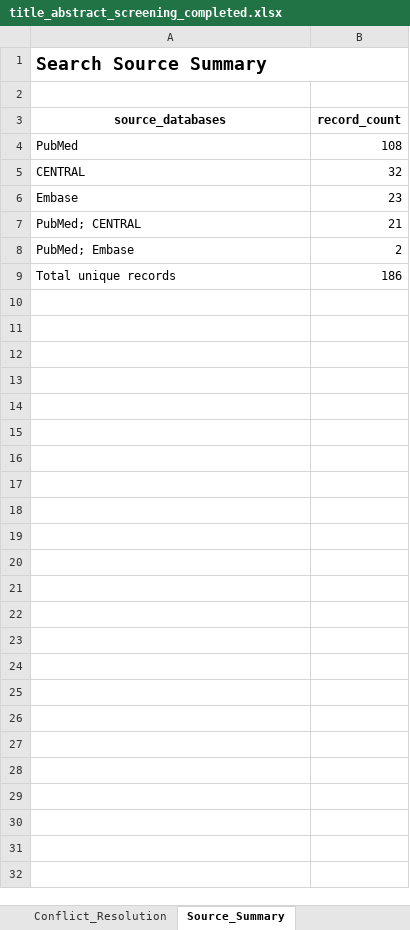
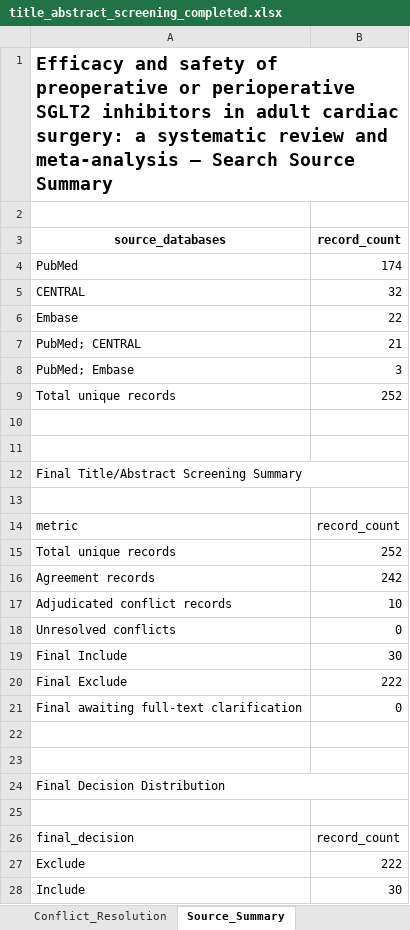
Before and after one commit to youngdo69/srma-web-platform, an Excel workbook: results/screening/title_abstract_screening_completed.xlsx, sheet Source_Summary, drawn as a sheet; values as stored, in another font and other column widths than the file's, no borders; the diff names each change by its address in the sheet, - before the commit and + after, or states it on an @@ line.

```diff
--- a/results/screening/title_abstract_screening_completed.xlsx (sheet Source_Summary)
+++ b/results/screening/title_abstract_screening_completed.xlsx (sheet Source_Summary)
-A1 (source_databases): Search Source…
+A1 (source_databases): Efficacy and safety of preoperative or perioperative SGLT2 inhibitors in adult cardiac surgery: a systematic review and meta-analysis — Search Source…
-B4 (record_count): 108
+B4 (record_count): 174
-B6 (record_count): 23
+B6 (record_count): 22
-B8 (record_count): 2
+B8 (record_count): 3
-B9 (record_count): 186
+B9 (record_count): 252
+row 10: (empty)
+row 11: (empty)
+row 12: Final Title/Abstract Screening Summary
+row 13: (empty)
+row 14: metric | record_count
+row 15: Total unique records | 252
+row 16: Agreement records | 242
+row 17: Adjudicated conflict records | 10
+row 18: Unresolved conflicts | 0
+row 19: Final Include | 30
+row 20: Final Exclude | 222
+row 21: Final awaiting full-text clarification | 0
+row 22: (empty)
+row 23: (empty)
+row 24: Final Decision Distribution
+row 25: (empty)
+row 26: final_decision | record_count
+row 27: Exclude | 222
+row 28: Include | 30
```
Also changed, not shown: sheet Reviewer_1, sheet Reviewer_2, sheet Conflict_Resolution, sheet Instructions, other sheet tabs, formulas that keep their value, results/screening/title_abstract_screening_agent.xlsx, results/screening/title_abstract_screening_workbook.xlsx, 20 other files.
